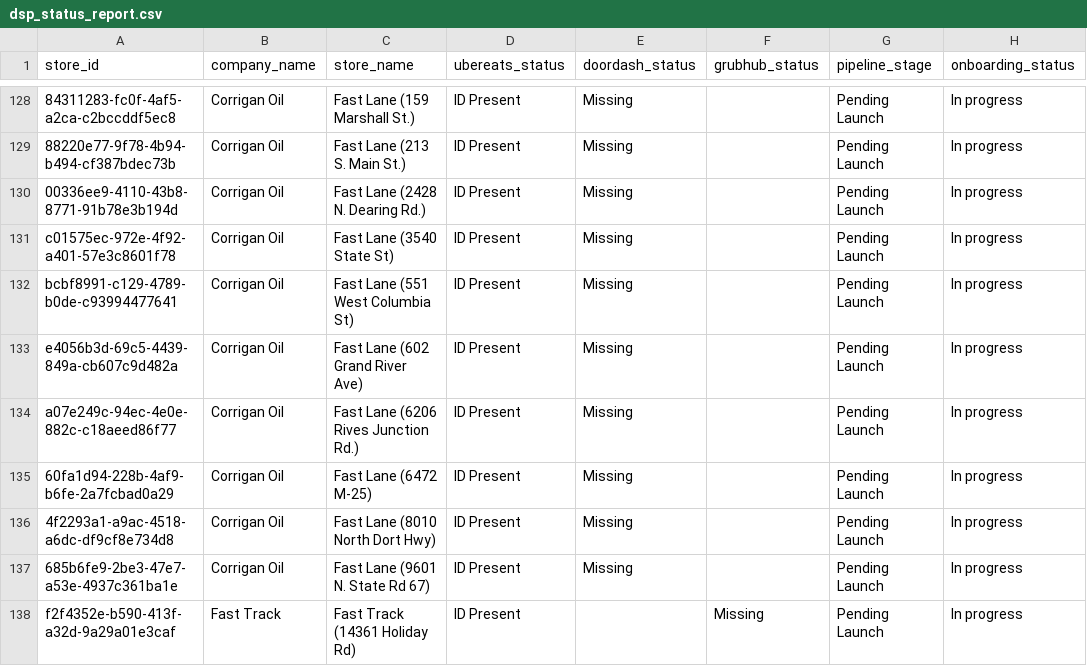
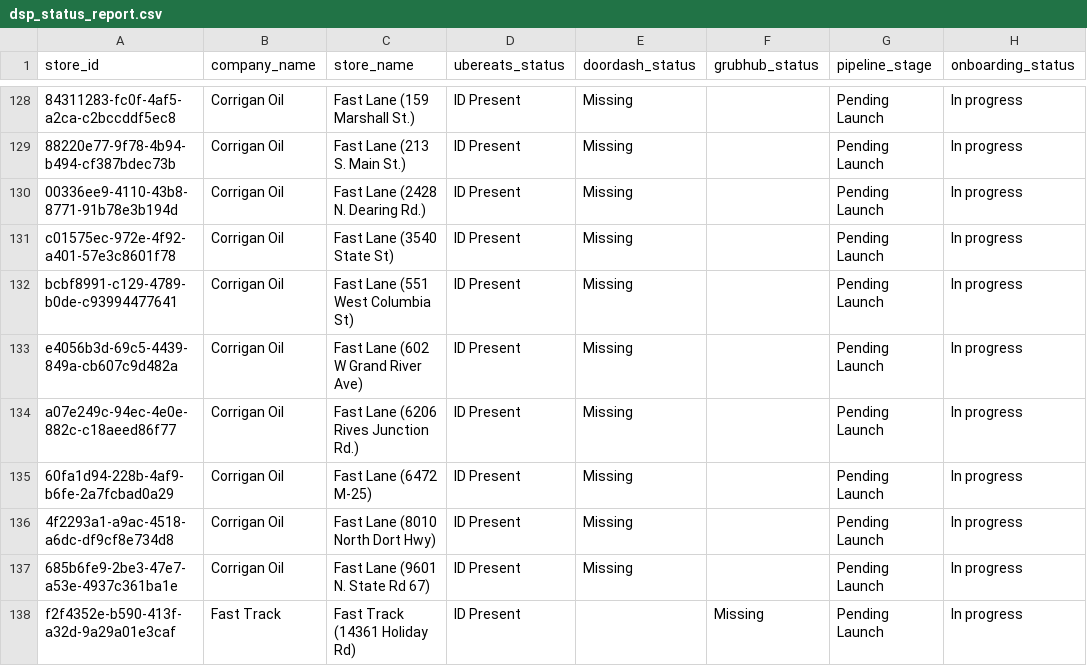
Before and after one commit to bradbishop1978/dsp-id-tracker, a CSV file: dsp_status_report.csv, drawn as a sheet; only a part is shown, gaps mark what is left out.

Commit message:
Update DSP ID report - 2026-05-25 16:01:56

```diff
--- a/dsp_status_report.csv
+++ b/dsp_status_report.csv
@@ -132,3 +132,3 @@ c01575ec-972e-4f92-a401-57e3c8601f78,Corrigan Oil,Fast Lane (3540 State St),ID P
 bcbf8991-c129-4789-b0de-c93994477641,Corrigan Oil,Fast Lane (551 West Columbia St),ID Present,Missing,,Pending Launch,In progress
-e4056b3d-69c5-4439-849a-cb607c9d482a,Corrigan Oil,Fast Lane (602 Grand River Ave),ID Present,Missing,,Pending Launch,In progress
+e4056b3d-69c5-4439-849a-cb607c9d482a,Corrigan Oil,Fast Lane (602 W Grand River Ave),ID Present,Missing,,Pending Launch,In progress
 a07e249c-94ec-4e0e-882c-c18aeed86f77,Corrigan Oil,Fast Lane (6206 Rives Junction Rd.),ID Present,Missing,,Pending Launch,In progress
```
